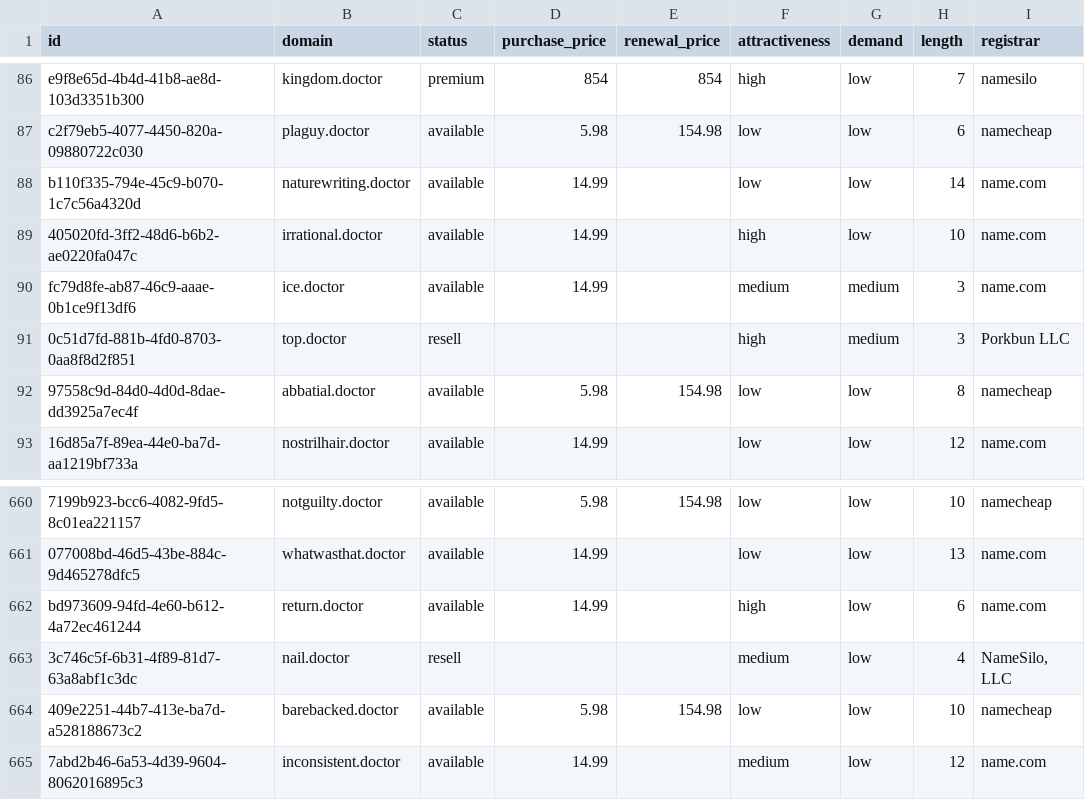
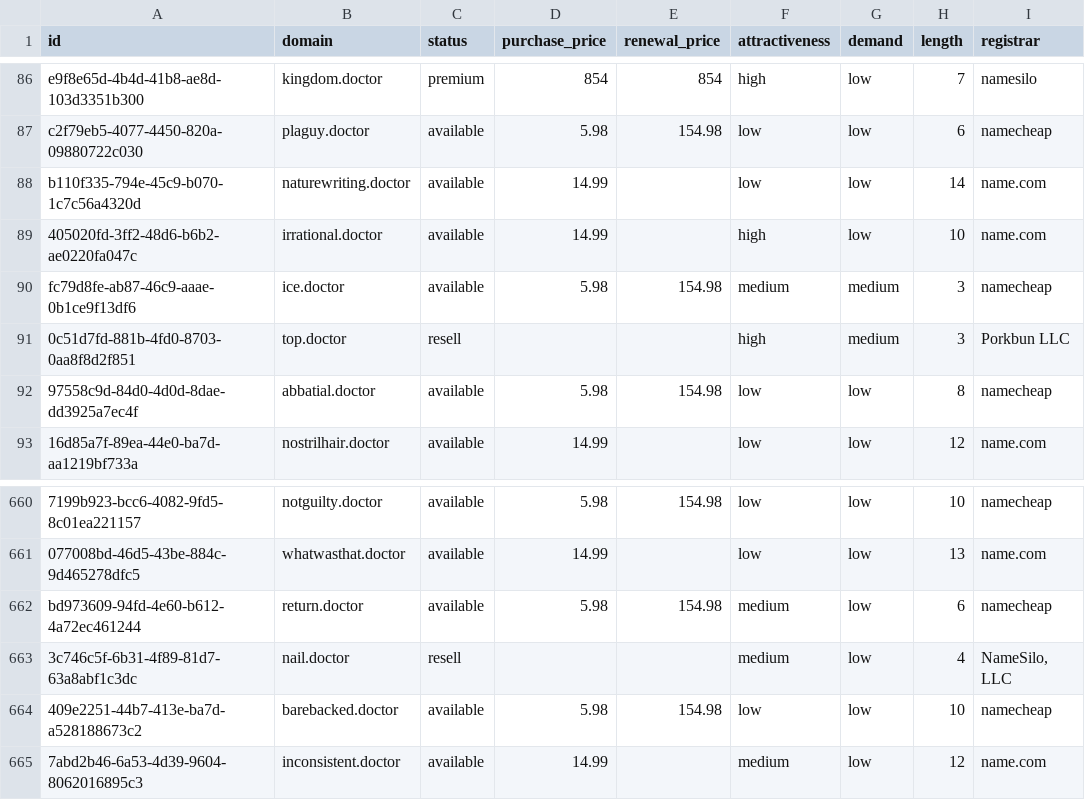
Before and after one commit to UniqueDomains/doctor-oneword-domains, a CSV file: doctor.csv, drawn as a sheet; only a part is shown, gaps mark what is left out; the diff names each change by its address in the sheet, - before the commit and + after, or states it on an @@ line.

Commit message:
Domains update

```diff
--- a/doctor.csv
+++ b/doctor.csv
-D90 (purchase_price): 14.99
+D90 (purchase_price): 5.98
-E90 (renewal_price): (empty)
+E90 (renewal_price): 154.98
-I90 (registrar): name.com
+I90 (registrar): namecheap
-D662 (purchase_price): 14.99
+D662 (purchase_price): 5.98
-E662 (renewal_price): (empty)
+E662 (renewal_price): 154.98
-F662 (attractiveness): high
+F662 (attractiveness): medium
-I662 (registrar): name.com
+I662 (registrar): namecheap
```
Also changed, not shown: 4 other files.
